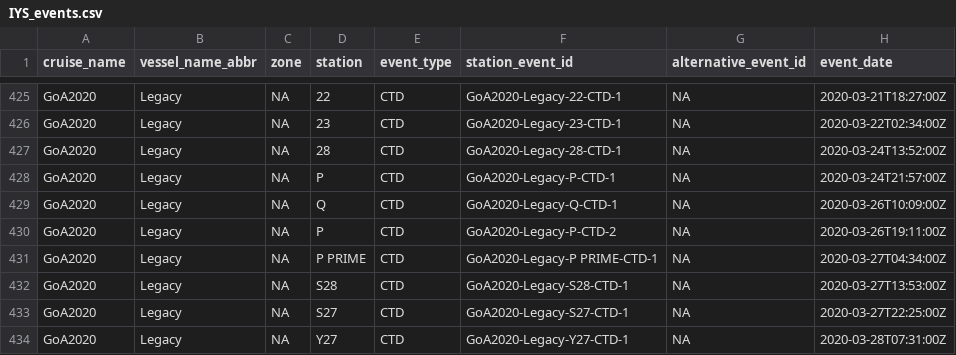
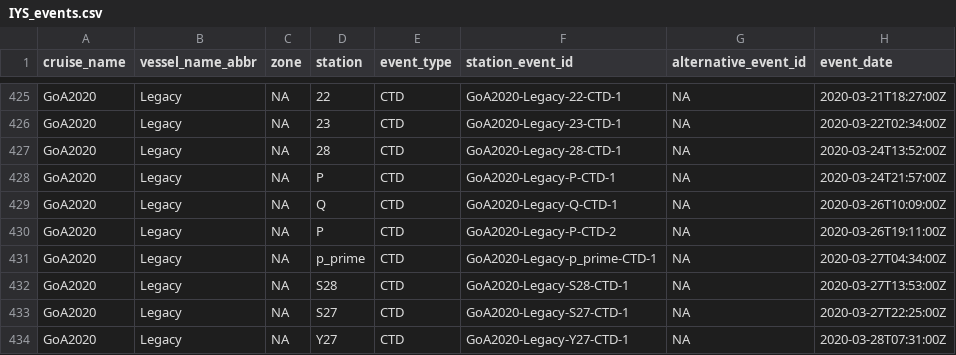
Before and after one commit to international-year-of-the-salmon/IYS-Integrated-Data-Collection, a CSV file: output_datasets/IYS_events.csv, drawn as a sheet; only a part is shown, gaps mark what is left out; the diff names each change by its address in the sheet, - before the commit and + after, or states it on an @@ line.

```diff
--- a/output_datasets/IYS_events.csv
+++ b/output_datasets/IYS_events.csv
-D431 (station): P PRIME
+D431 (station): p_prime
-F431 (station_event_id): GoA2020-Legacy-P PRIME-CTD-1
+F431 (station_event_id): GoA2020-Legacy-p_prime-CTD-1
```
Also changed, not shown: 9 other files.
